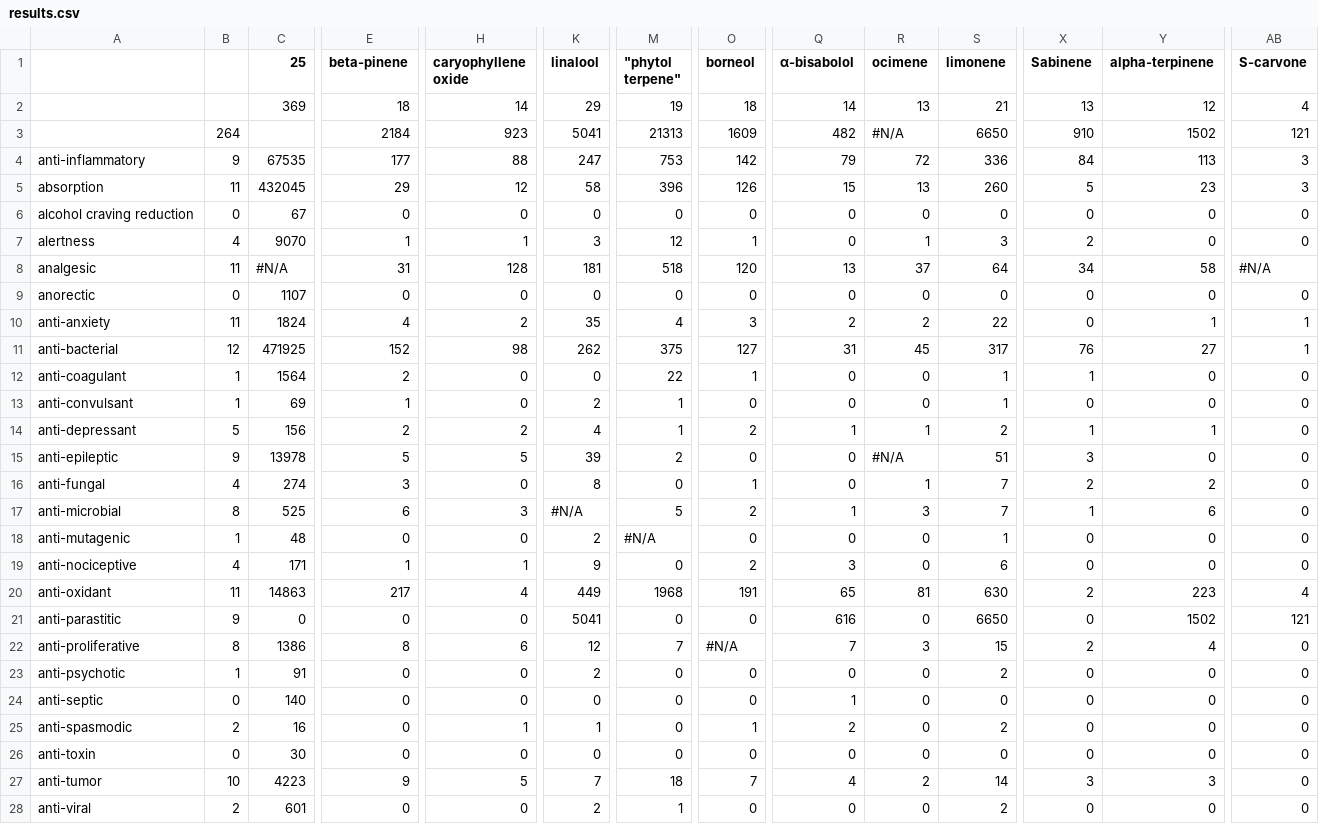
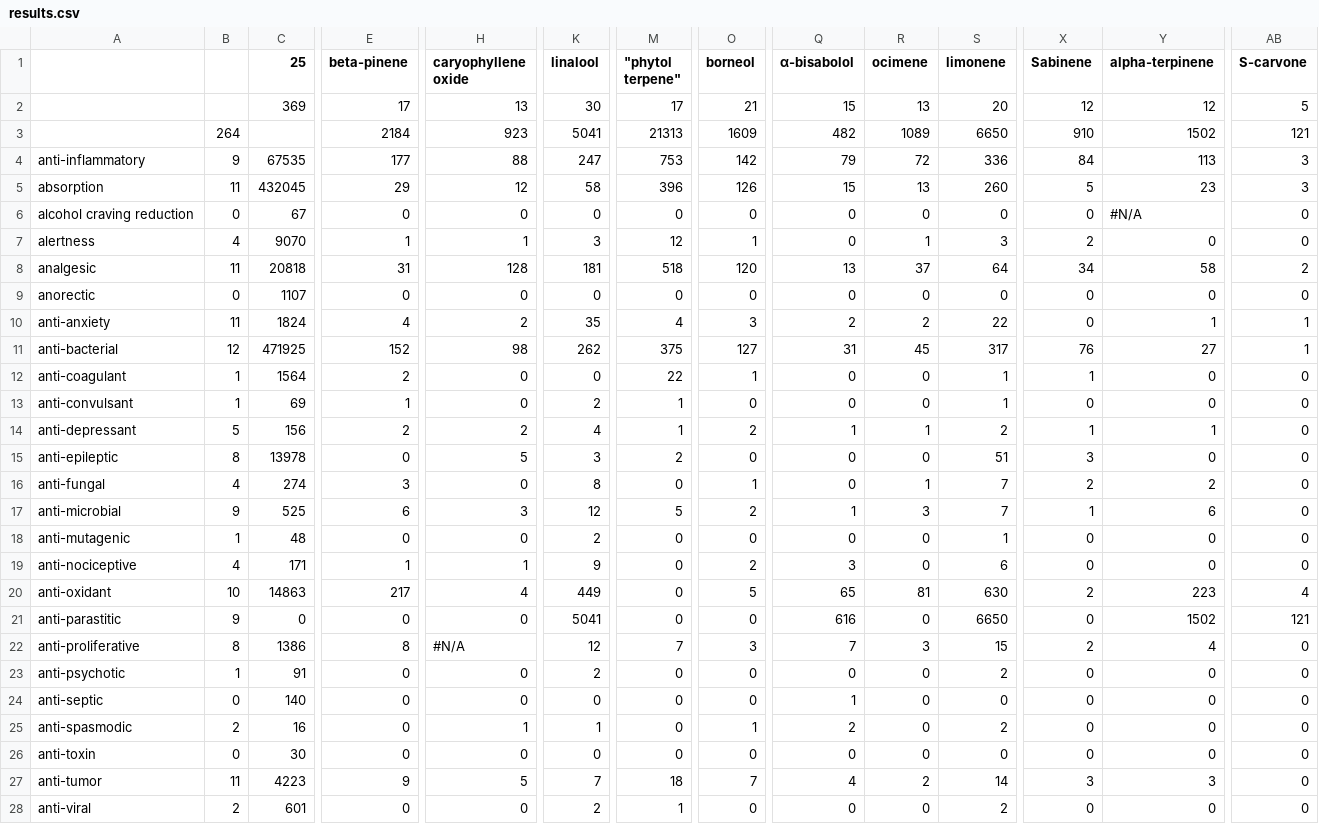
Before and after one commit to Terpedia/terpmed, a CSV file: data/results.csv, drawn as a sheet; only a part is shown, gaps mark what is left out; the diff covers the shown part only; the diff names each change by its address in the sheet, - before the commit and + after, or states it on an @@ line.

```diff
--- a/data/results.csv
+++ b/data/results.csv
-E2 (beta-pinene): 18
+E2 (beta-pinene): 17
-H2 (caryophyllene oxide): 14
+H2 (caryophyllene oxide): 13
-K2 (linalool): 29
+K2 (linalool): 30
-M2 ("phytol terpene"): 19
+M2 ("phytol terpene"): 17
-O2 (borneol): 18
+O2 (borneol): 21
-Q2 (α-bisabolol): 14
+Q2 (α-bisabolol): 15
-S2 (limonene): 21
+S2 (limonene): 20
-X2 (Sabinene): 13
+X2 (Sabinene): 12
-AB2 (S-carvone): 4
+AB2 (S-carvone): 5
-R3 (ocimene): #N/A
+R3 (ocimene): 1089
-Y6 (alpha-terpinene): 0
+Y6 (alpha-terpinene): #N/A
-C8 (25): #N/A
+C8 (25): 20818
-AB8 (S-carvone): #N/A
+AB8 (S-carvone): 2
-B15: 9
+B15: 8
-E15 (beta-pinene): 5
+E15 (beta-pinene): 0
-K15 (linalool): 39
+K15 (linalool): 3
-R15 (ocimene): #N/A
+R15 (ocimene): 0
-B17: 8
+B17: 9
-K17 (linalool): #N/A
+K17 (linalool): 12
-M18 ("phytol terpene"): #N/A
+M18 ("phytol terpene"): 0
-B20: 11
+B20: 10
-M20 ("phytol terpene"): 1968
+M20 ("phytol terpene"): 0
-O20 (borneol): 191
+O20 (borneol): 5
-H22 (caryophyllene oxide): 6
+H22 (caryophyllene oxide): #N/A
-O22 (borneol): #N/A
+O22 (borneol): 3
-B27: 10
+B27: 11
```
Also changed, not shown: 34 edited cells elsewhere in this file, public/results.csv, 2 other files.
